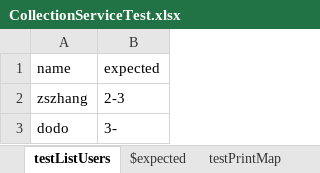
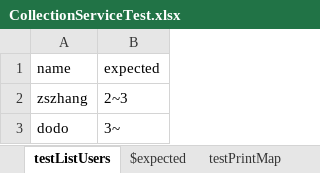
Before and after one commit to gentoor/cotester, an Excel workbook: src/main/resources/samples/CollectionServiceTest.xlsx, sheet testListUsers, drawn as a sheet; values as stored, in another font and other column widths than the file's, no borders; the diff names each change by its address in the sheet, - before the commit and + after, or states it on an @@ line.

```diff
--- a/src/main/resources/samples/CollectionServiceTest.xlsx (sheet testListUsers)
+++ b/src/main/resources/samples/CollectionServiceTest.xlsx (sheet testListUsers)
-B2 (expected): 2-3
+B2 (expected): 2~3
-B3 (expected): 3-
+B3 (expected): 3~
```
Also changed, not shown: sheet testPrintMap, sheet $expected, sheet $map, 9 other files.
